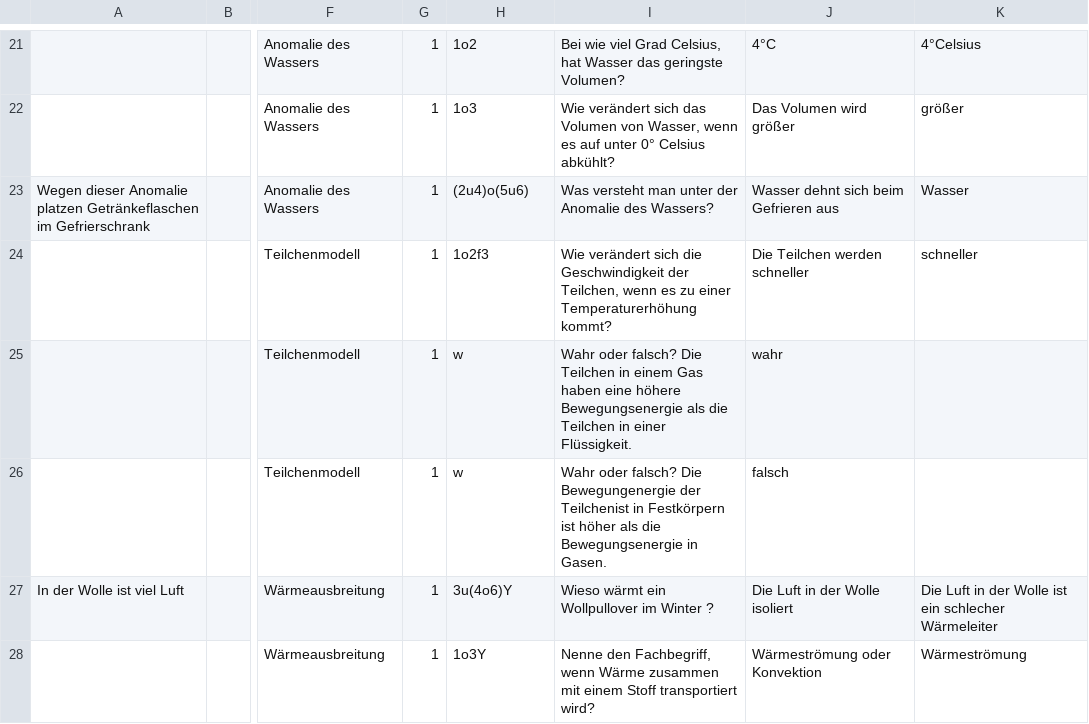
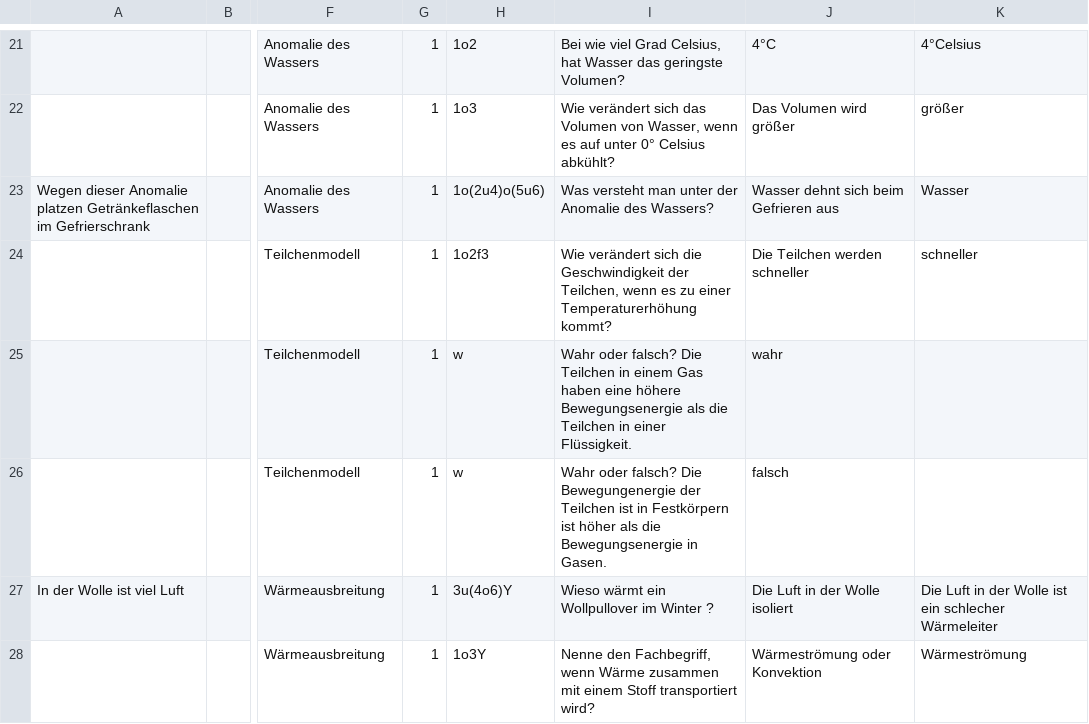
Before and after one commit to pitweazle/physiktrainer, a CSV file: waermelehre.csv, drawn as a sheet; only a part is shown, gaps mark what is left out; the diff covers the shown part only; the diff names each change by its address in the sheet, - before the commit and + after, or states it on an @@ line.

```diff
--- a/waermelehre.csv
+++ b/waermelehre.csv
-H23: (2u4)o(5u6)
+H23: 1o(2u4)o(5u6)
-I26: …Bewegungenergie der Teilchenist in Festkörpern…
+I26: …Bewegungenergie der Teilchen ist in Festkörpern…
```
Also changed, not shown: 13 edited cells elsewhere in this file, 1 other file.
